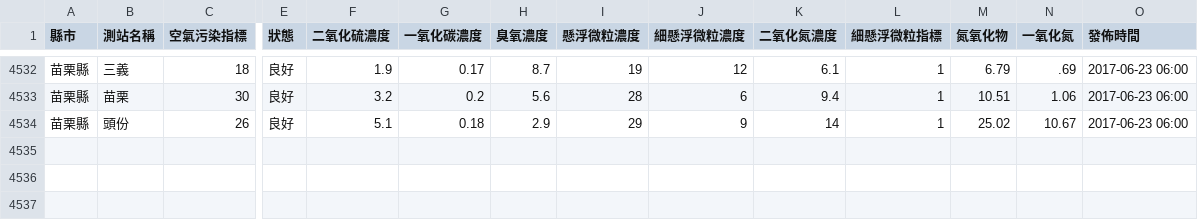
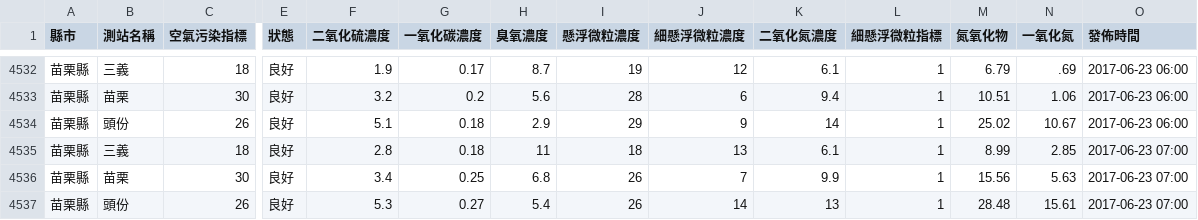
Before and after one commit to HarrisQs/AirPollutionCrawler, a CSV file: Data/苗栗縣.csv, drawn as a sheet; only a part is shown, gaps mark what is left out; rows hold the shown columns only; the diff names each change by its address in the sheet, - before the commit and + after, or states it on an @@ line.

```diff
--- a/Data/苗栗縣.csv
+++ b/Data/苗栗縣.csv
+row 4535: 苗栗縣 | 三義 | 18 | 良好 | 2.8 | 0.18 | 11 | 18 | 13 | 6.1 | 1 | 8.99 | 2.85 | 2017-06-23 07:00
+row 4536: 苗栗縣 | 苗栗 | 30 | 良好 | 3.4 | 0.25 | 6.8 | 26 | 7 | 9.9 | 1 | 15.56 | 5.63 | 2017-06-23 07:00
+row 4537: 苗栗縣 | 頭份 | 26 | 良好 | 5.3 | 0.27 | 5.4 | 26 | 14 | 13 | 1 | 28.48 | 15.61 | 2017-06-23 07:00
```
Also changed, not shown: Data/桃園市.csv, Data/臺中市.csv, 19 other files.
